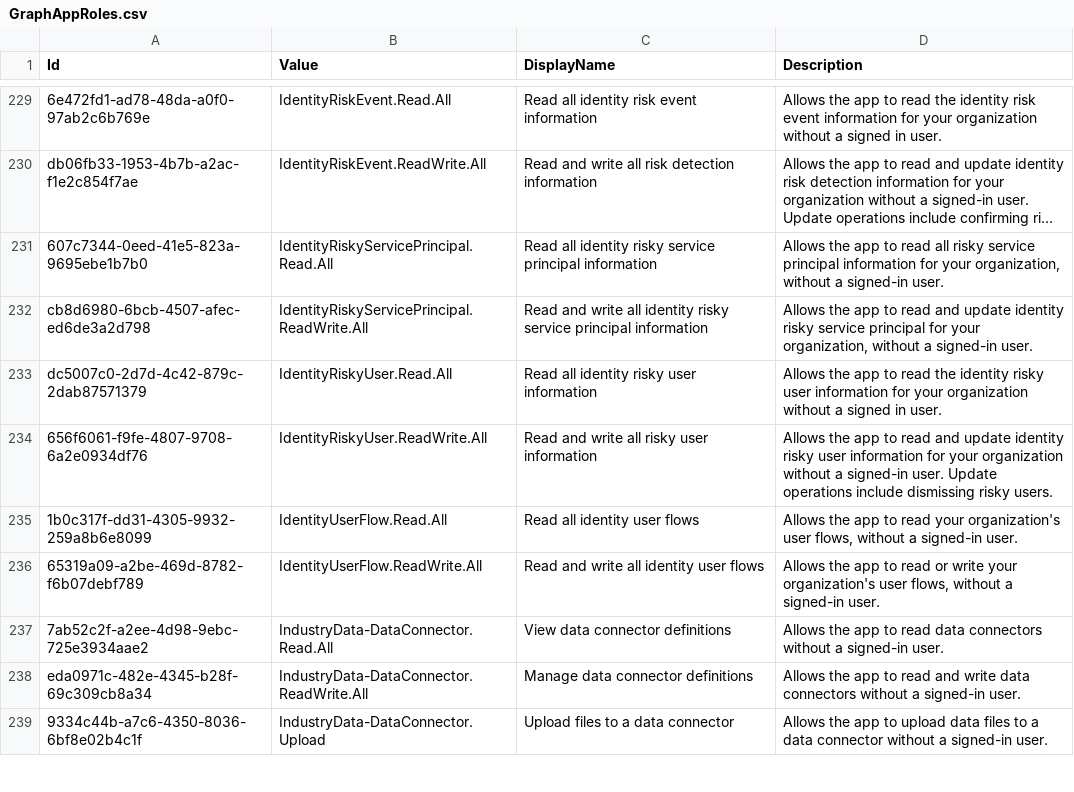
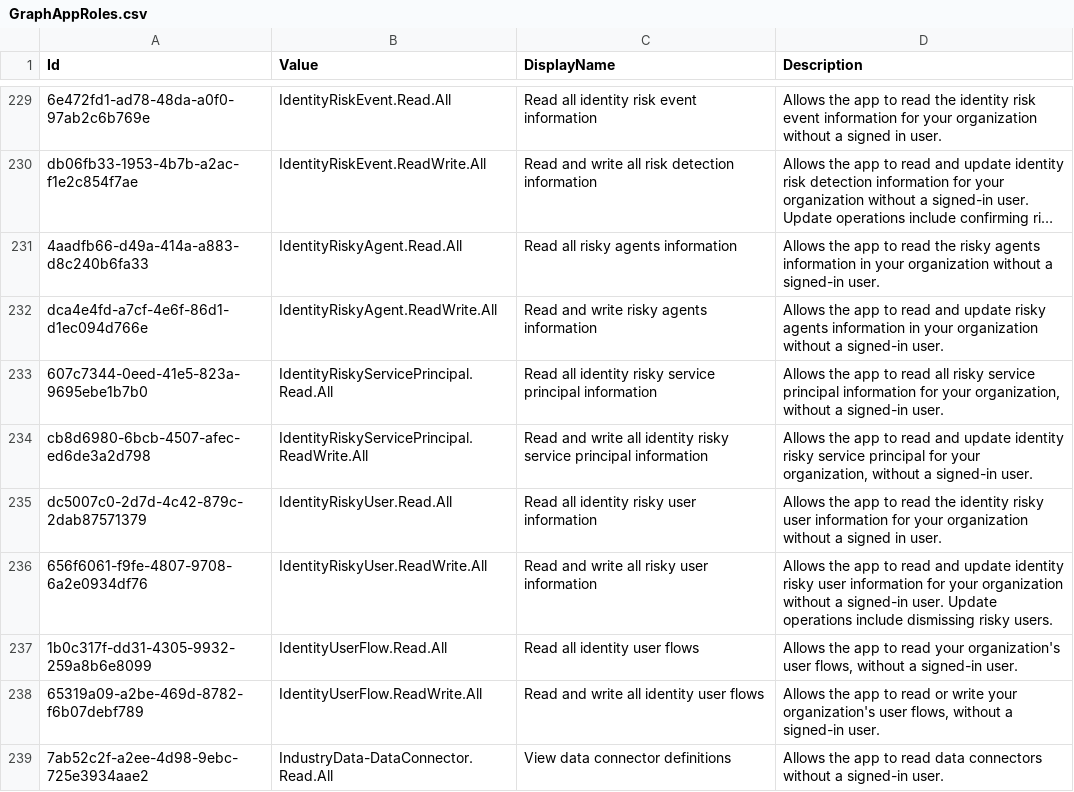
Before and after one commit to merill/microsoft-info, a CSV file: _info/GraphAppRoles.csv, drawn as a sheet; only a part is shown, gaps mark what is left out; the shorter side is filled out with more unchanged rows; long unchanged cells end in …; the diff names each change by its address in the sheet, - before the commit and + after, or states it on an @@ line.

```diff
--- a/_info/GraphAppRoles.csv
+++ b/_info/GraphAppRoles.csv
+row 231: 4aadfb66-d49a-414a-a883-d8c240b6fa33 | IdentityRiskyAgent.Read.All | Read all risky agents information | Allows the app to read the risky agents information in your organization without a signed-in user.
+row 232: dca4e4fd-a7cf-4e6f-86d1-d1ec094d766e | IdentityRiskyAgent.ReadWrite.All | Read and write risky agents information | Allows the app to read and update risky agents information in your organization without a signed-in user.
```
Also changed, not shown: _info/GraphDelegateRoles.csv, _info/MicrosoftApps.csv, 4 other files.
